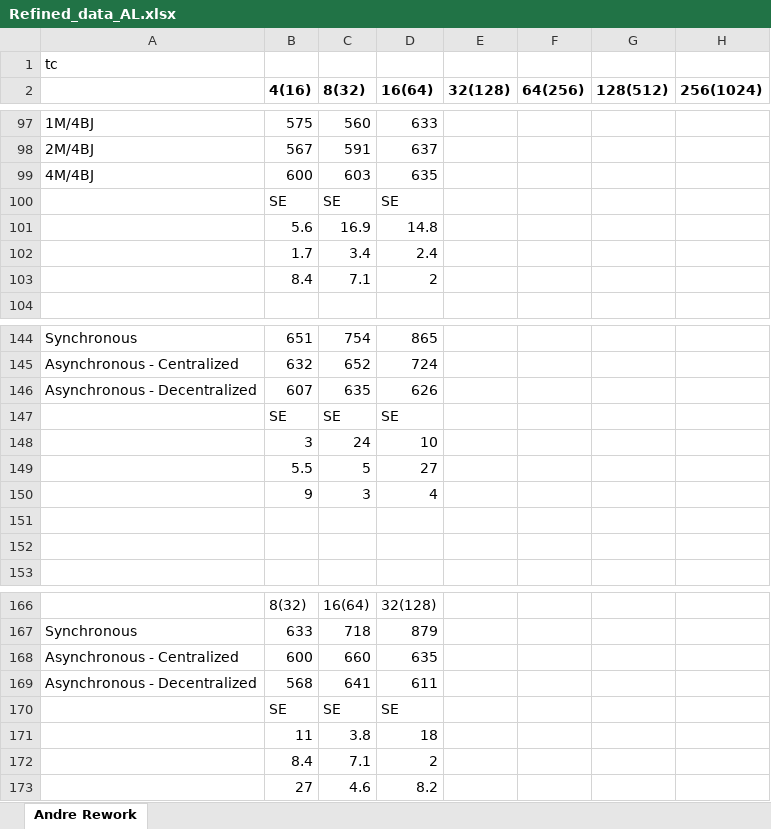
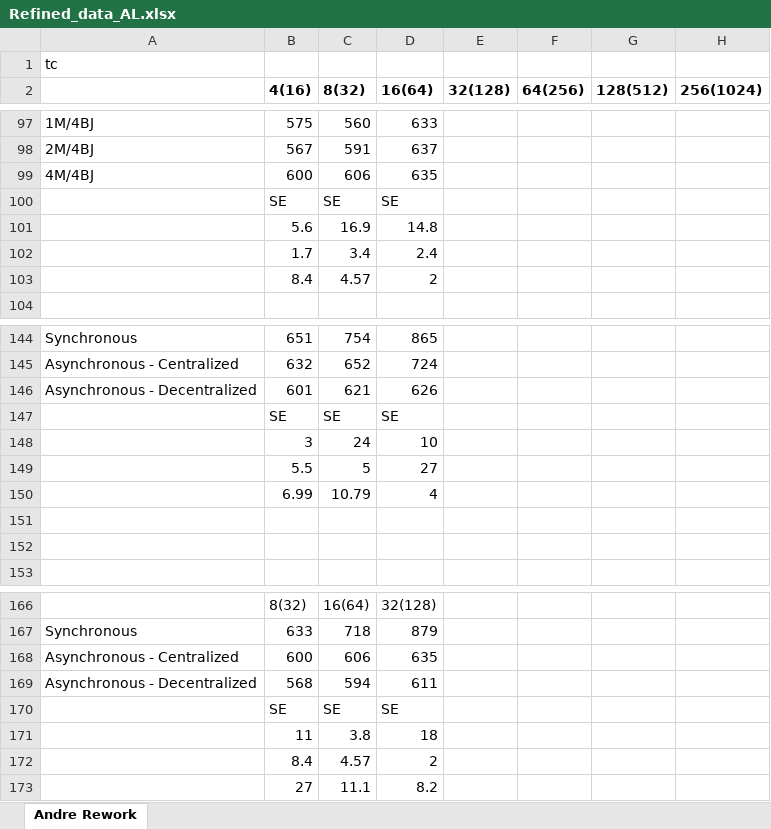
Before and after one commit to saga-project/saga-cpp-legacy-projects, an Excel workbook: papers/async-re/data/Refined_data_AL.xlsx, sheet Andre Rework, drawn as a sheet; only a part is shown, gaps mark what is left out; values as stored, in another font and other column widths than the file's, no borders; charts and pictures not drawn; removed rows and columns are numbered as before the commit, all else as after; the diff covers the shown part only; the diff names each change by its address in the sheet, - before the commit and + after, or states it on an @@ line.

Commit message:
graphs after more repeats of experiments
git-svn-id: file://localhost/tmp/svn2git/svn@3300 defb5e50-622e-49ec-a68e-d72c7db87b45

```diff
--- a/papers/async-re/data/Refined_data_AL.xlsx (sheet Andre Rework)
+++ b/papers/async-re/data/Refined_data_AL.xlsx (sheet Andre Rework)
-C99 (8(32)): 603
+C99 (8(32)): 606
-C103 (8(32)): 7.1
+C103 (8(32)): 4.57
-B146 (4(16)): 607
+B146 (4(16)): 601
-C146 (8(32)): 635
+C146 (8(32)): 621
-row 150:  | 9 | 3 | 4
+row 150:  | 6.99 | 10.79 | 4
-C168 (8(32)): 660
+C168 (8(32)): 606
-C169 (8(32)): 641
+C169 (8(32)): 594
-C172 (8(32)): 7.1
+C172 (8(32)): 4.57
-C173 (8(32)): 4.6
+C173 (8(32)): 11.1
```
Also changed, not shown: 2 edited cells elsewhere in this sheet, charts or pictures.
